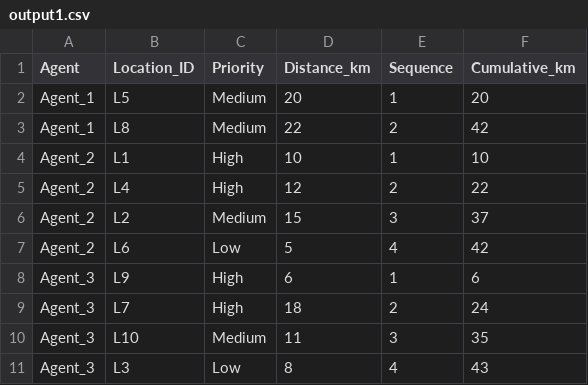
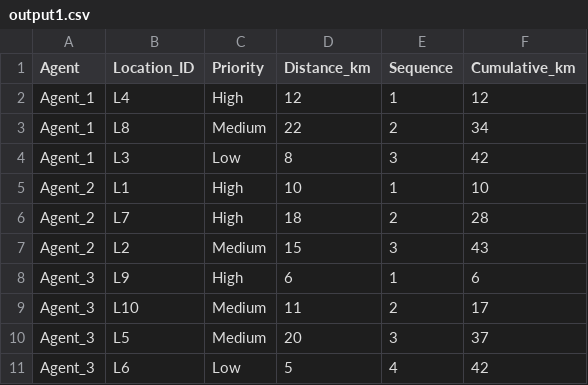
Before and after one commit to Sumetha30/Delivery_optimization, a CSV file: outputs/output1.csv, drawn as a sheet.

```diff
--- a/outputs/output1.csv
+++ b/outputs/output1.csv
@@ -1,11 +1,11 @@
 Agent,Location_ID,Priority,Distance_km,Sequence,Cumulative_km
-Agent_1,L5,Medium,20,1,20
-Agent_1,L8,Medium,22,2,42
+Agent_1,L4,High,12,1,12
+Agent_1,L8,Medium,22,2,34
+Agent_1,L3,Low,8,3,42
 Agent_2,L1,High,10,1,10
-Agent_2,L4,High,12,2,22
-Agent_2,L2,Medium,15,3,37
-Agent_2,L6,Low,5,4,42
+Agent_2,L7,High,18,2,28
+Agent_2,L2,Medium,15,3,43
 Agent_3,L9,High,6,1,6
-Agent_3,L7,High,18,2,24
-Agent_3,L10,Medium,11,3,35
-Agent_3,L3,Low,8,4,43
+Agent_3,L10,Medium,11,2,17
+Agent_3,L5,Medium,20,3,37
+Agent_3,L6,Low,5,4,42
```
Also changed, not shown: outputs/output10.csv, outputs/output2.csv, 13 other files.
